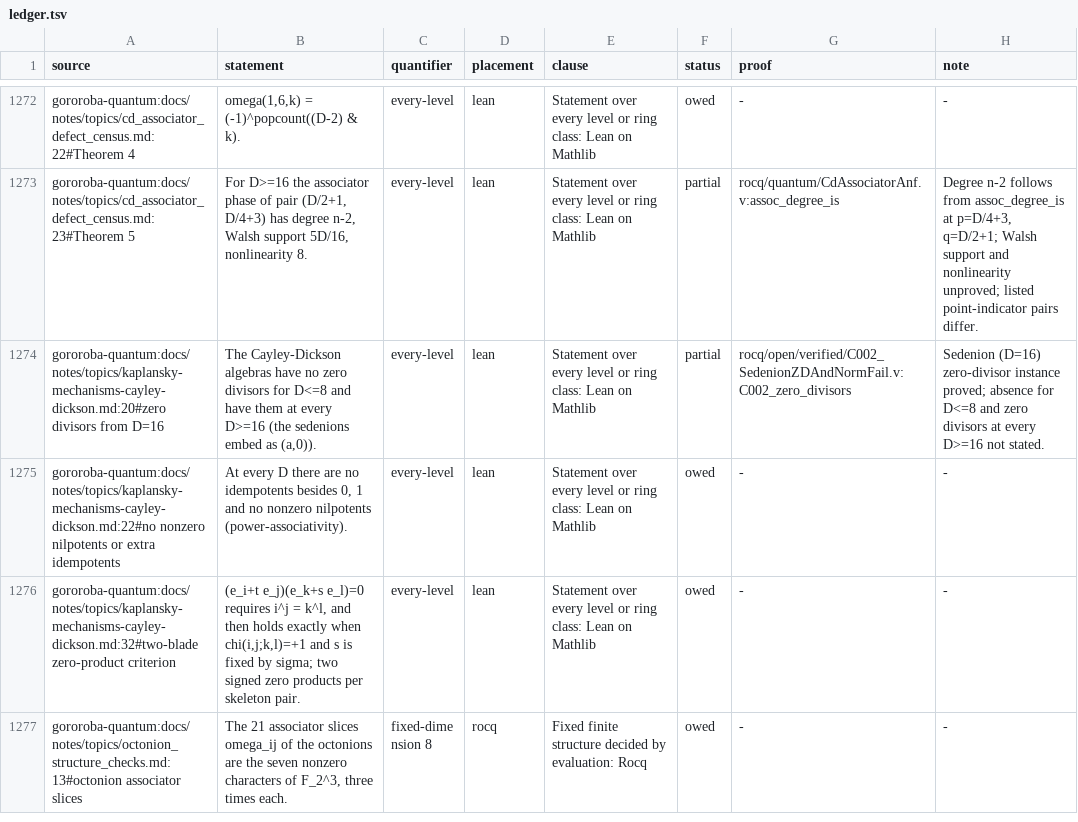
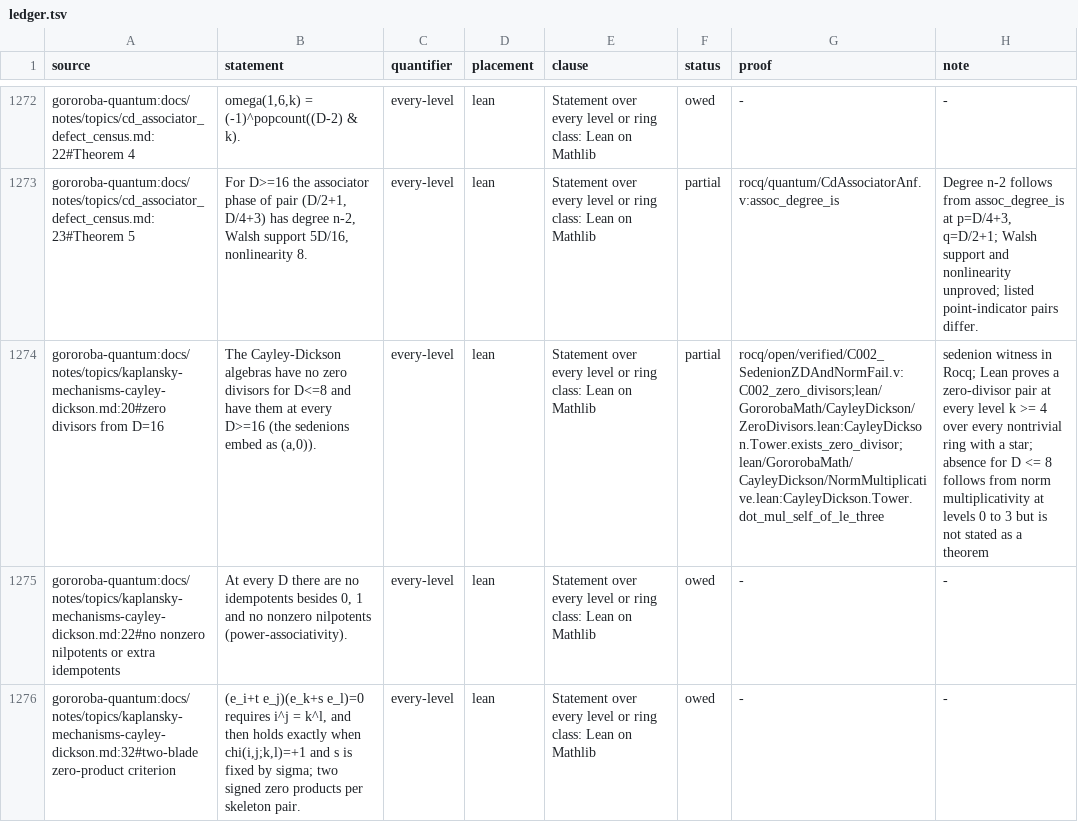
Before and after one commit to Oichkatzelesfrettschen/gororoba-math, a TSV file: ci/claims/ledger.tsv, drawn as a sheet; only a part is shown, gaps mark what is left out; the shorter side is filled out with more unchanged rows; the diff covers the shown part only; the diff names each change by its address in the sheet, - before the commit and + after, or states it on an @@ line.

Commit message:
claims: read the tower theorems of the Lean library against owed and partial rows
Fourteen rows gain Lean proof entries: flexibility, associator reversal, trace-form adjoint, zero divisors at every level, non-associativity lift and the two-term nullity recursion.

```diff
--- a/ci/claims/ledger.tsv
+++ b/ci/claims/ledger.tsv
-G1274 (proof): rocq/open/verified/C002_SedenionZDAndNormFail.v:C002_zero_divisors
+G1274 (proof): rocq/open/verified/C002_SedenionZDAndNormFail.v:C002_zero_divisors;lean/GororobaMath/CayleyDickson/ZeroDivisors.lean:CayleyDickson.Tower.exists_zero_divisor;lean/GororobaMath/CayleyDickson/NormMultiplicative.lean:CayleyDickson.Tower.dot_mul_self_of_le_three
-H1274 (note): Sedenion (D=16) zero-divisor instance proved; absence for D<=8 and zero divisors at every D>=16 not stated.
+H1274 (note): sedenion witness in Rocq; Lean proves a zero-divisor pair at every level k >= 4 over every nontrivial ring with a star; absence for D <= 8 follows from norm multiplicativity at levels 0 to 3 but is not stated as a theorem
```
Also changed, not shown: 51 edited cells elsewhere in this file, 1 other file.
